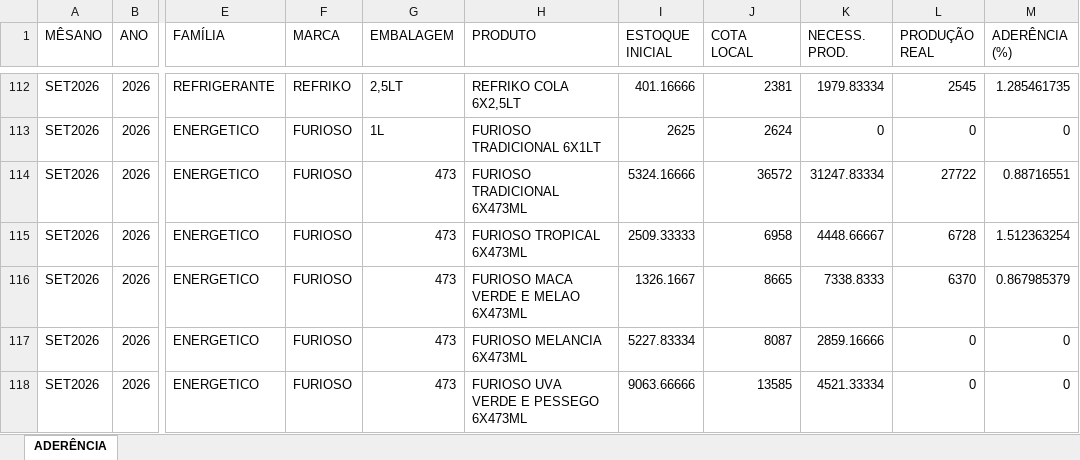
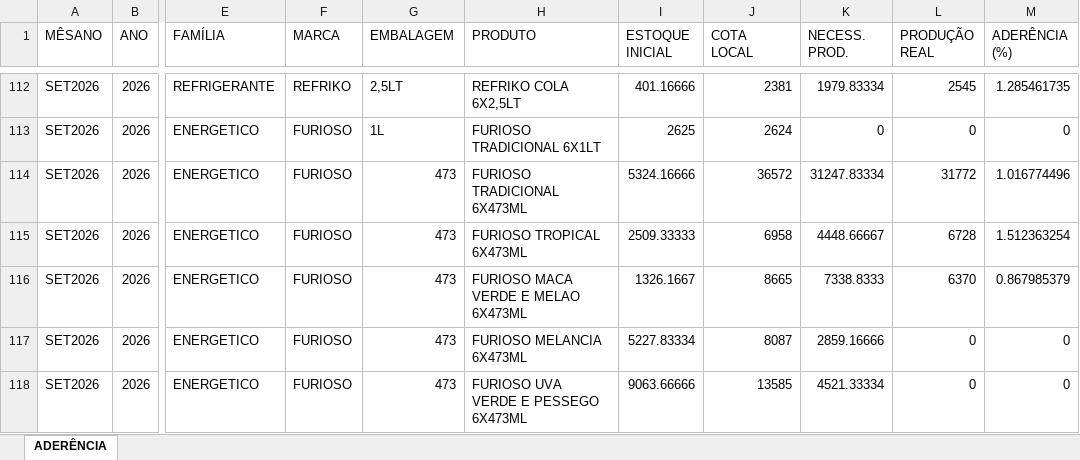
Before and after one commit to nelsonvitor/dashboard-rfk-pcp, an Excel workbook: base_aderencia.xlsx, sheet ADERÊNCIA, drawn as a sheet; only a part is shown, gaps mark what is left out; values as stored, in another font and other column widths than the file's, no borders; the diff covers the shown part only; the diff names each change by its address in the sheet, - before the commit and + after, or states it on an @@ line.

Commit message:
Atualiza base_aderencia (22/09/2026 09:27)

```diff
--- a/base_aderencia.xlsx (sheet ADERÊNCIA)
+++ b/base_aderencia.xlsx (sheet ADERÊNCIA)
-L114 (PRODUÇÃO REAL): 27722
+L114 (PRODUÇÃO REAL): 31772
-M114 (ADERÊNCIA (%)): 0.88716551
+M114 (ADERÊNCIA (%)): 1.016774496
```
Also changed, not shown: 20 edited cells elsewhere in this sheet.
